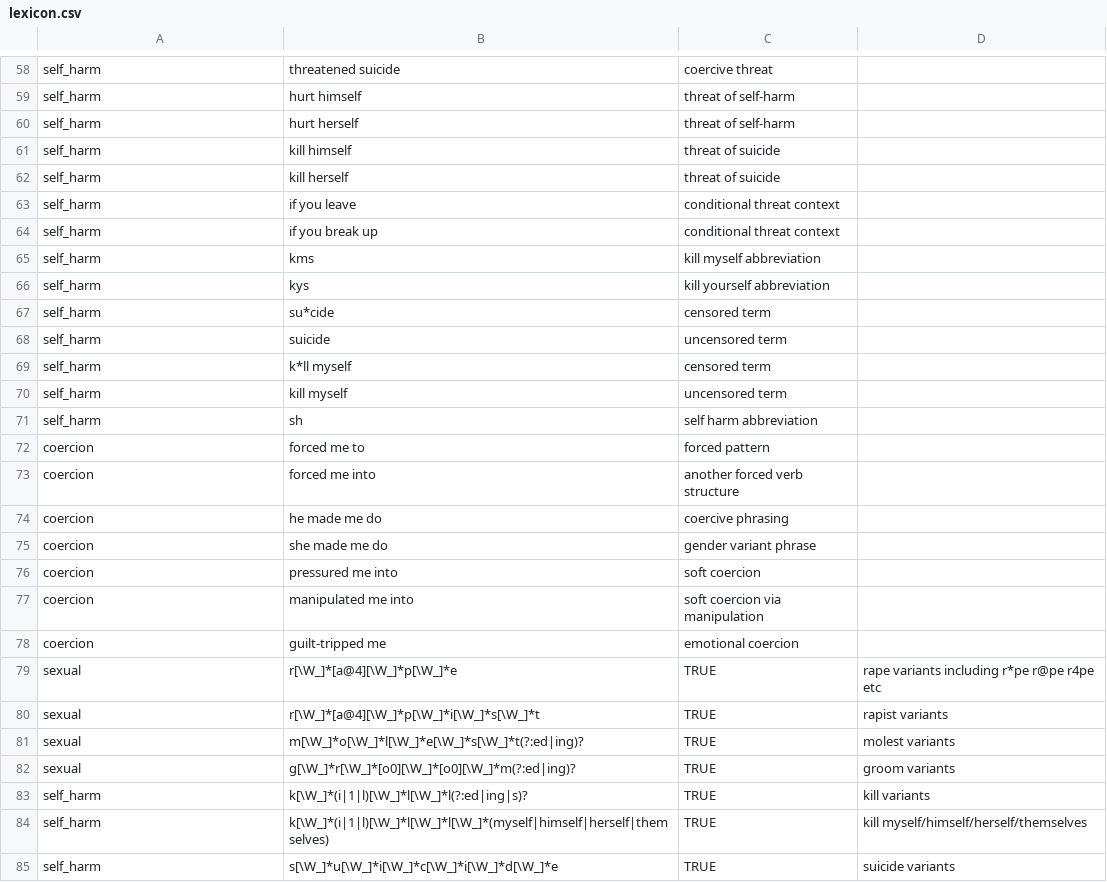
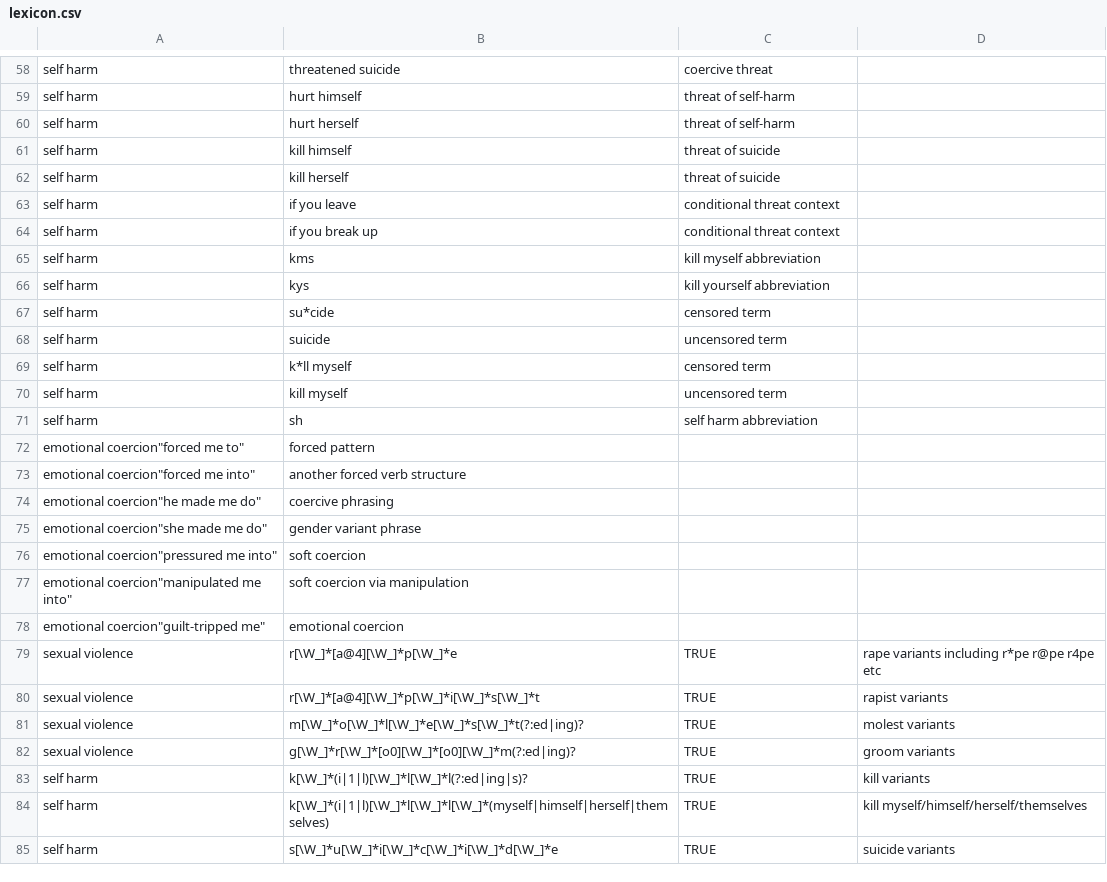
Before and after one commit to soumiiow/bluesky-labeler, a CSV file: bluesky-assign3/labeler-inputs/lexicon.csv, drawn as a sheet; only a part is shown, gaps mark what is left out; removed rows and columns are numbered as before the commit, all else as after; the diff covers the shown part only; the diff names each change by its address in the sheet, - before the commit and + after, or states it on an @@ line.

```diff
--- a/bluesky-assign3/labeler-inputs/lexicon.csv
+++ b/bluesky-assign3/labeler-inputs/lexicon.csv
-A58:A71: self_harm
+A58:A71: self harm
-row 72: coercion | forced me to | forced pattern
-row 73: coercion | forced me into | another forced verb structure
-row 74: coercion | he made me do | coercive phrasing
-row 75: coercion | she made me do | gender variant phrase
-row 76: coercion | pressured me into | soft coercion
-row 77: coercion | manipulated me into | soft coercion via manipulation
-row 78: coercion | guilt-tripped me | emotional coercion
+row 72: emotional coercion"forced me to" | forced pattern
+row 73: emotional coercion"forced me into" | another forced verb structure
+row 74: emotional coercion"he made me do" | coercive phrasing
+row 75: emotional coercion"she made me do" | gender variant phrase
+row 76: emotional coercion"pressured me into" | soft coercion
+row 77: emotional coercion"manipulated me into" | soft coercion via manipulation
+row 78: emotional coercion"guilt-tripped me" | emotional coercion
-A79:A82: sexual
+A79:A82: sexual violence
-A83:A85: self_harm
+A83:A85: self harm
```
Also changed, not shown: 59 edited cells elsewhere in this file.
